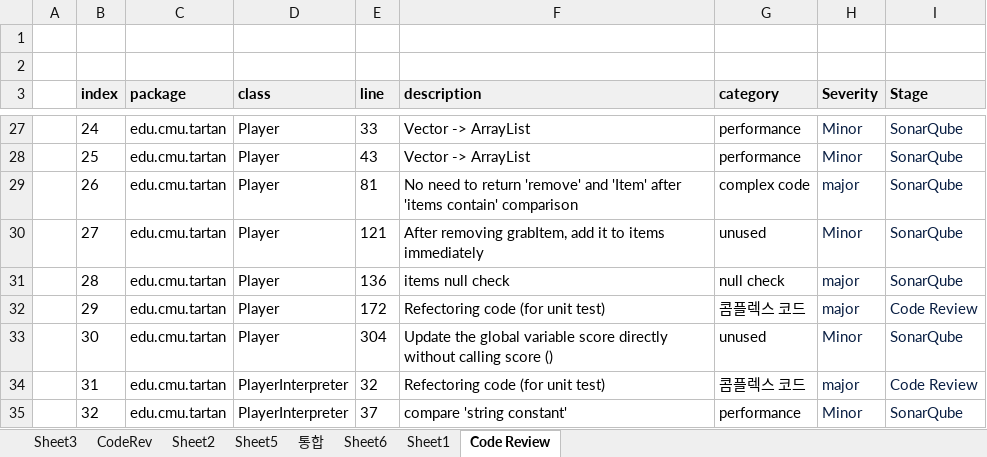
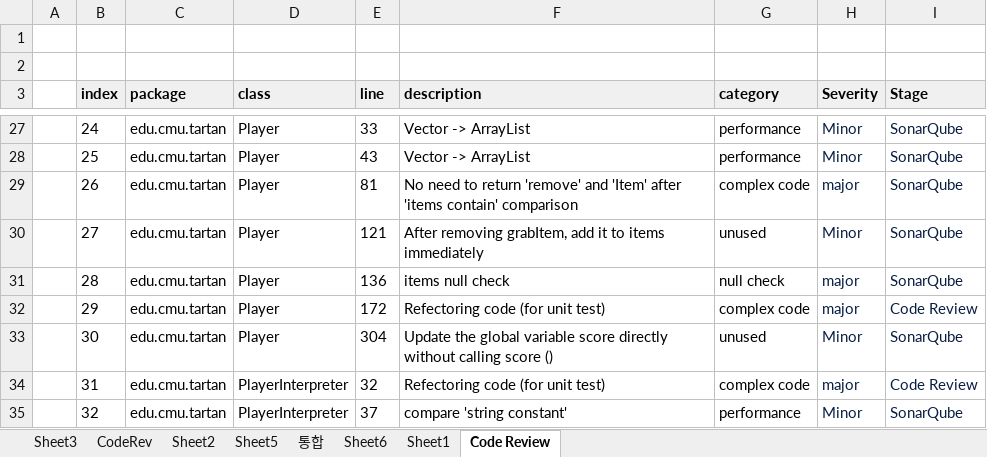
Before and after one commit to sunghochin/share_doc, an Excel workbook: defect_category_2.xlsx, sheet Code Review, drawn as a sheet; only a part is shown, gaps mark what is left out; values as stored, in another font and other column widths than the file's, no borders; the diff covers the shown part only; the diff names each change by its address in the sheet, - before the commit and + after, or states it on an @@ line.

Commit message:
defect list update

```diff
--- a/defect_category_2.xlsx (sheet Code Review)
+++ b/defect_category_2.xlsx (sheet Code Review)
-G32 (category): 콤플렉스 코드
+G32 (category): complex code
-G34 (category): 콤플렉스 코드
+G34 (category): complex code
```
Also changed, not shown: 8 edited cells elsewhere in this sheet, sheet 통합, charts or pictures, 1 other file.
